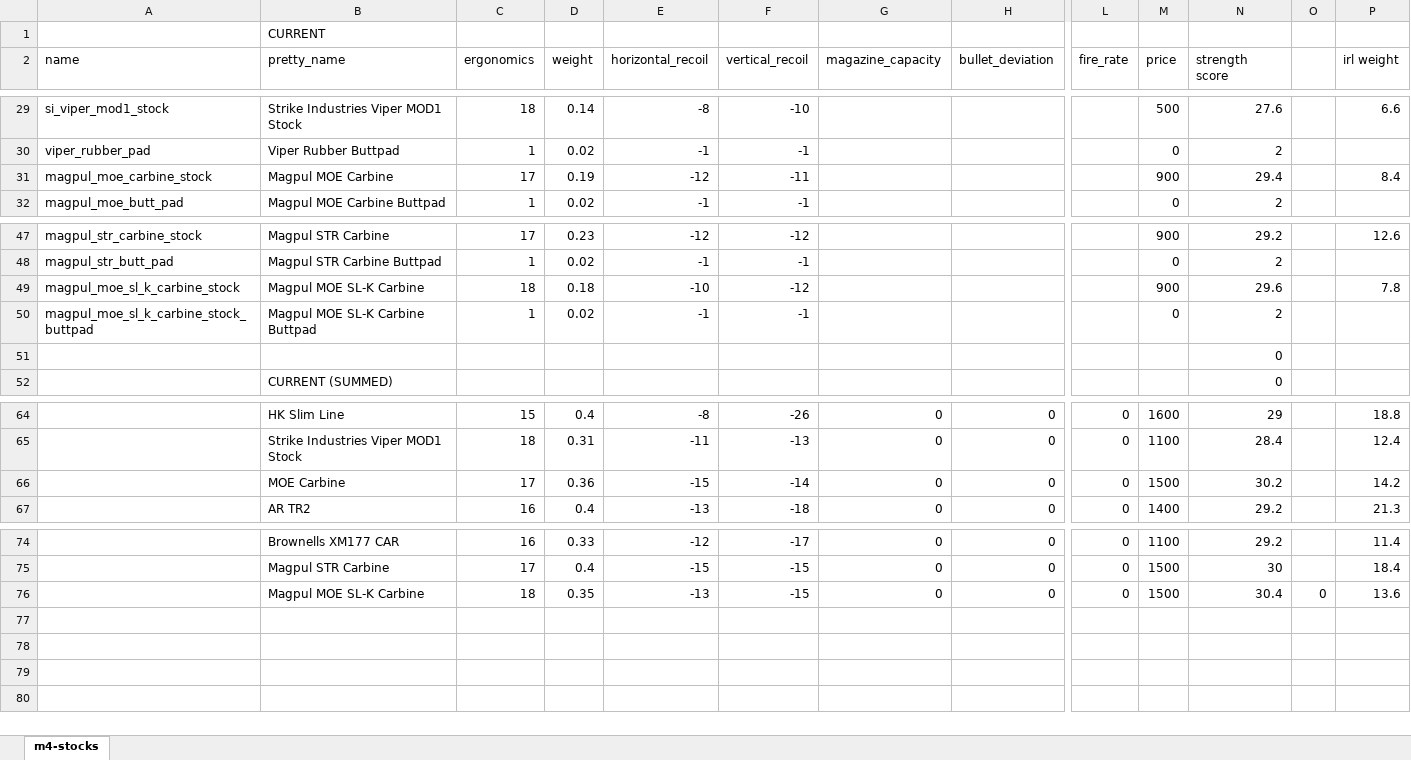
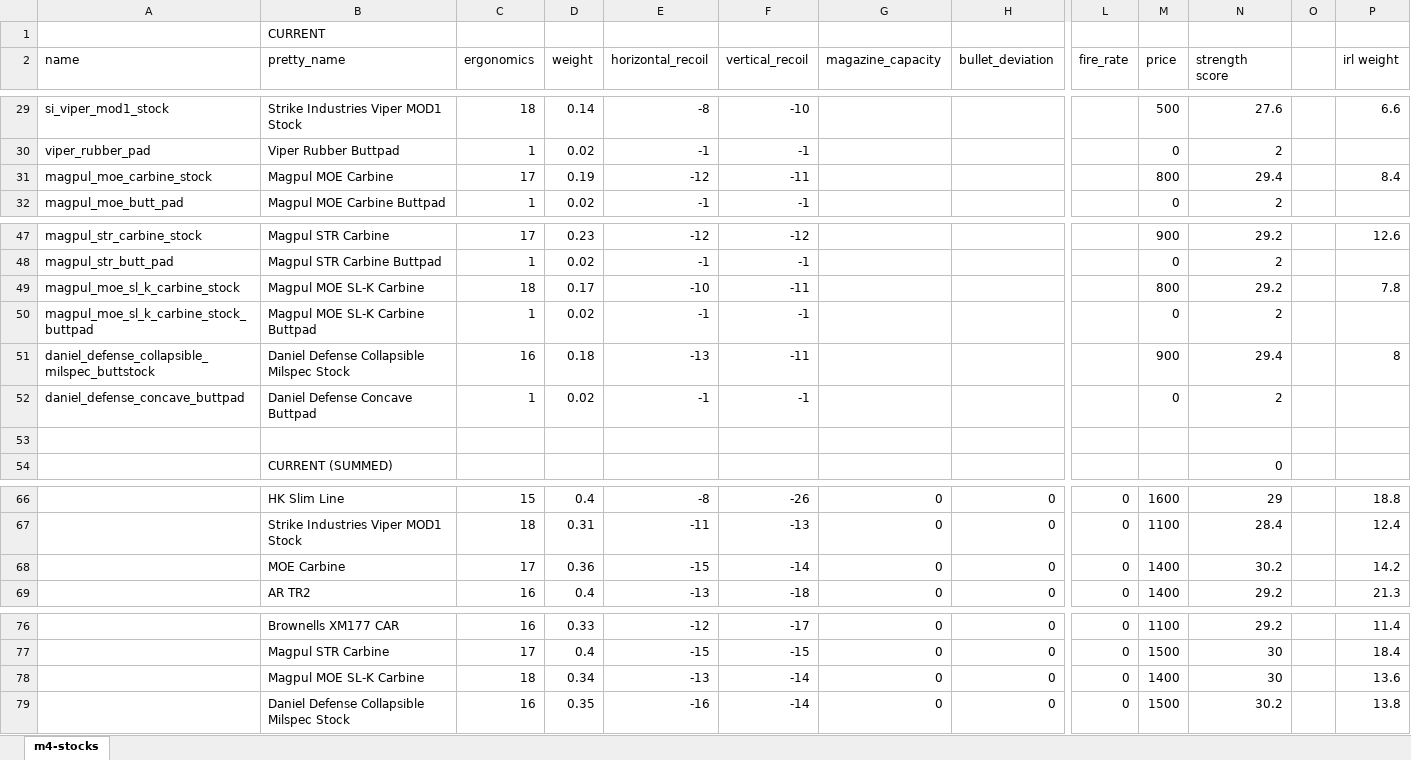
Before and after one commit to refact0r/deadline-balancing, an Excel workbook: changes/m4-stocks.xlsx, sheet m4-stocks, drawn as a sheet; only a part is shown, gaps mark what is left out; values as stored, in another font and other column widths than the file's, no borders; addresses are those after the commit; rows hold the shown columns only; the diff names each change by its address in the sheet, - before the commit and + after, or states it on an @@ line.

Commit message:
dd stock

```diff
--- a/changes/m4-stocks.xlsx (sheet m4-stocks)
+++ b/changes/m4-stocks.xlsx (sheet m4-stocks)
-M31 (price): 900
+M31 (price): 800
-D49 (weight): 0.18
+D49 (weight): 0.17
-F49 (vertical_recoil): -12
+F49 (vertical_recoil): -11
-M49 (price): 900
+M49 (price): 800
-N49 (strength score): 29.6
+N49 (strength score): 29.2
+row 51: daniel_defense_collapsible_milspec_buttstock | Daniel Defense Collapsible Milspec Stock | 16 | 0.18 | -13 | -11 |  |  |  | 900 | 29.4 |  | 8
+row 52: daniel_defense_concave_buttpad | Daniel Defense Concave Buttpad | 1 | 0.02 | -1 | -1 |  |  |  | 0 | 2
-N53 (strength score): 0
+N53 (strength score): (empty)
-M68 (price): 1500
+M68 (price): 1400
-D78 (weight): 0.35
+D78 (weight): 0.34
-F78 (vertical_recoil): -15
+F78 (vertical_recoil): -14
-M78 (price): 1500
+M78 (price): 1400
-N78 (strength score): 30.4
+N78 (strength score): 30
-O78: 0
+O78: (empty)
+row 79:  | Daniel Defense Collapsible Milspec Stock | 16 | 0.35 | -16 | -14 | 0 | 0 | 0 | 1500 | 30.2 |  | 13.8
```
Also changed, not shown: formulas that keep their value, 3 other files.
